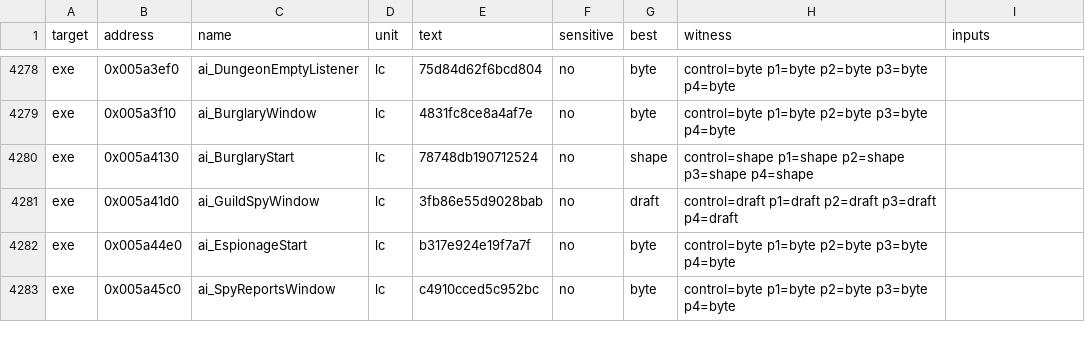
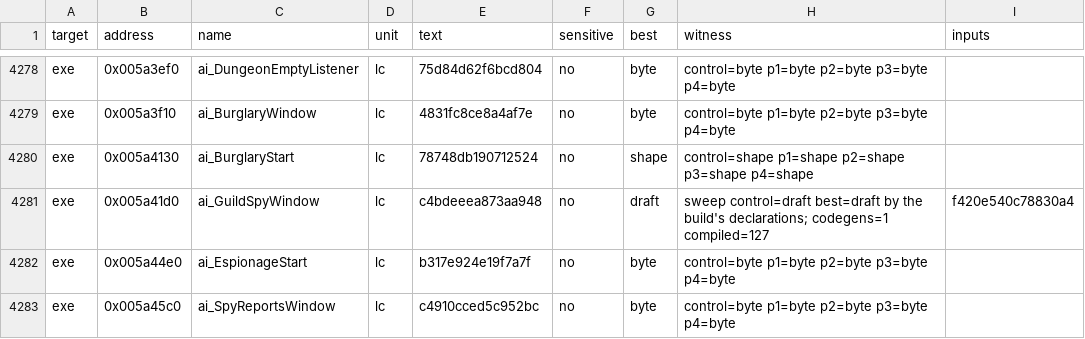
Before and after one commit to andre-tebart/gildegold, a TSV file: ledger/tiebreak.tsv, drawn as a sheet; only a part is shown, gaps mark what is left out.

```diff
--- a/ledger/tiebreak.tsv
+++ b/ledger/tiebreak.tsv
@@ -4280,3 +4280,3 @@ exe	0x005a3f10	ai_BurglaryWindow	lc	4831fc8ce8a4af7e	no	byte	control=byte p1=byt
 exe	0x005a4130	ai_BurglaryStart	lc	78748db190712524	no	shape	control=shape p1=shape p2=shape p3=shape p4=shape	
-exe	0x005a41d0	ai_GuildSpyWindow	lc	3fb86e55d9028bab	no	draft	control=draft p1=draft p2=draft p3=draft p4=draft	
+exe	0x005a41d0	ai_GuildSpyWindow	lc	c4bdeeea873aa948	no	draft	sweep control=draft best=draft by the build's declarations; codegens=1 compiled=127	f420e540c78830a4
 exe	0x005a44e0	ai_EspionageStart	lc	b317e924e19f7a7f	no	byte	control=byte p1=byte p2=byte p3=byte p4=byte	
```
Also changed, not shown: 1 other file.
